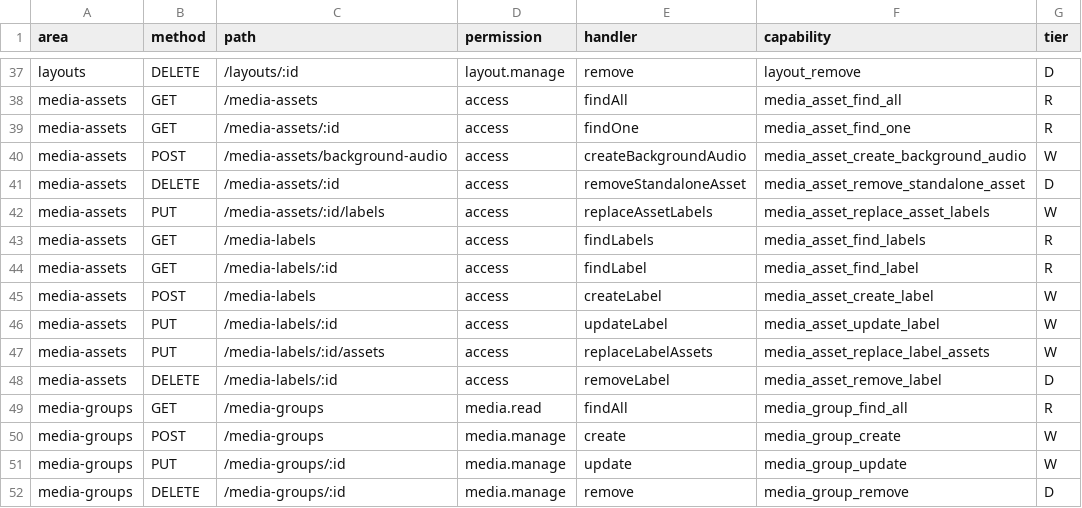
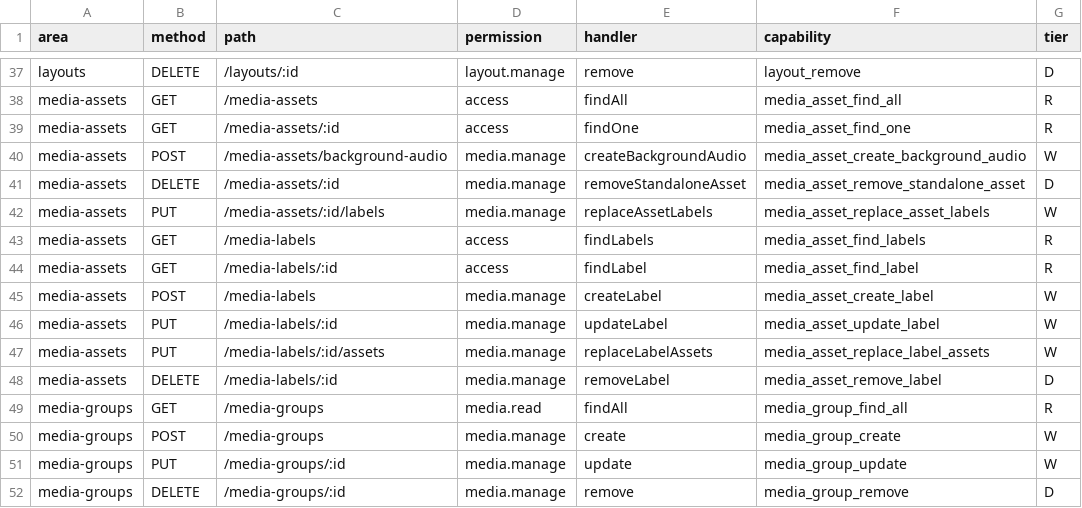
Before and after one commit to gaulatti/alcantara, a TSV file: backend/src/mcp/appendix-a.tsv, drawn as a sheet; only a part is shown, gaps mark what is left out.

```diff
--- a/backend/src/mcp/appendix-a.tsv
+++ b/backend/src/mcp/appendix-a.tsv
@@ -39,11 +39,11 @@ media-assets	GET	/media-assets	access	findAll	media_asset_find_all	R
 media-assets	GET	/media-assets/:id	access	findOne	media_asset_find_one	R
-media-assets	POST	/media-assets/background-audio	access	createBackgroundAudio	media_asset_create_background_audio	W
-media-assets	DELETE	/media-assets/:id	access	removeStandaloneAsset	media_asset_remove_standalone_asset	D
-media-assets	PUT	/media-assets/:id/labels	access	replaceAssetLabels	media_asset_replace_asset_labels	W
+media-assets	POST	/media-assets/background-audio	media.manage	createBackgroundAudio	media_asset_create_background_audio	W
+media-assets	DELETE	/media-assets/:id	media.manage	removeStandaloneAsset	media_asset_remove_standalone_asset	D
+media-assets	PUT	/media-assets/:id/labels	media.manage	replaceAssetLabels	media_asset_replace_asset_labels	W
 media-assets	GET	/media-labels	access	findLabels	media_asset_find_labels	R
 media-assets	GET	/media-labels/:id	access	findLabel	media_asset_find_label	R
-media-assets	POST	/media-labels	access	createLabel	media_asset_create_label	W
-media-assets	PUT	/media-labels/:id	access	updateLabel	media_asset_update_label	W
-media-assets	PUT	/media-labels/:id/assets	access	replaceLabelAssets	media_asset_replace_label_assets	W
-media-assets	DELETE	/media-labels/:id	access	removeLabel	media_asset_remove_label	D
+media-assets	POST	/media-labels	media.manage	createLabel	media_asset_create_label	W
+media-assets	PUT	/media-labels/:id	media.manage	updateLabel	media_asset_update_label	W
+media-assets	PUT	/media-labels/:id/assets	media.manage	replaceLabelAssets	media_asset_replace_label_assets	W
+media-assets	DELETE	/media-labels/:id	media.manage	removeLabel	media_asset_remove_label	D
 media-groups	GET	/media-groups	media.read	findAll	media_group_find_all	R
```
Also changed, not shown: 15 other files.
